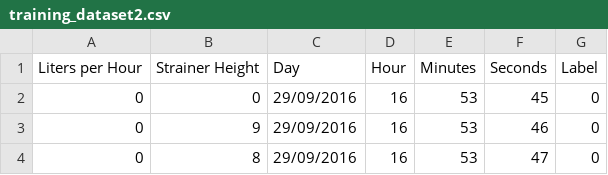
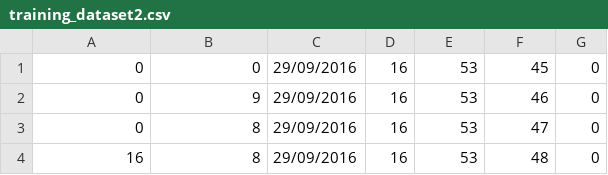
Before and after one commit to Rodolfoarv/IoTec, a CSV file: src/training_dataset2.csv, drawn as a sheet; only a part is shown; the shorter side is filled out with more unchanged rows; the diff names each change by its address in the sheet, - before the commit and + after, or states it on an @@ line.

```diff
--- a/src/training_dataset2.csv
+++ b/src/training_dataset2.csv
-row 1: Liters per Hour | Strainer Height | Day | Hour | Minutes | Seconds | Label
```
Also changed, not shown: src/training_dataset3.csv, 12 other files.
